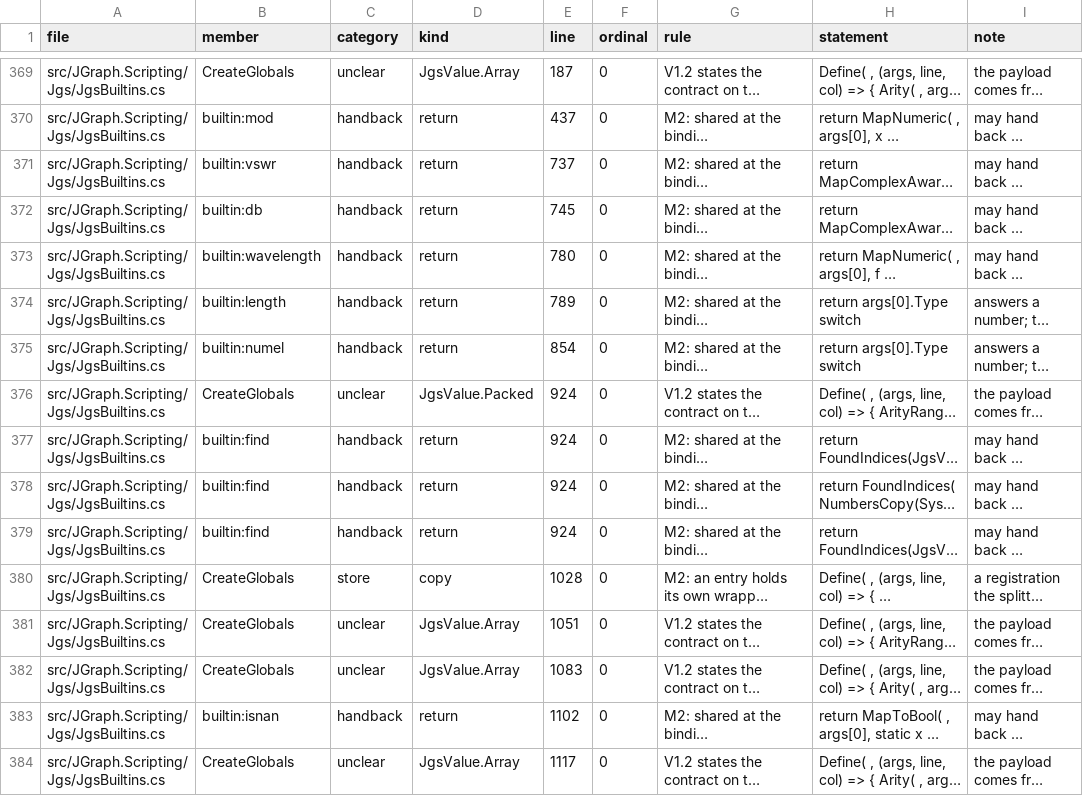
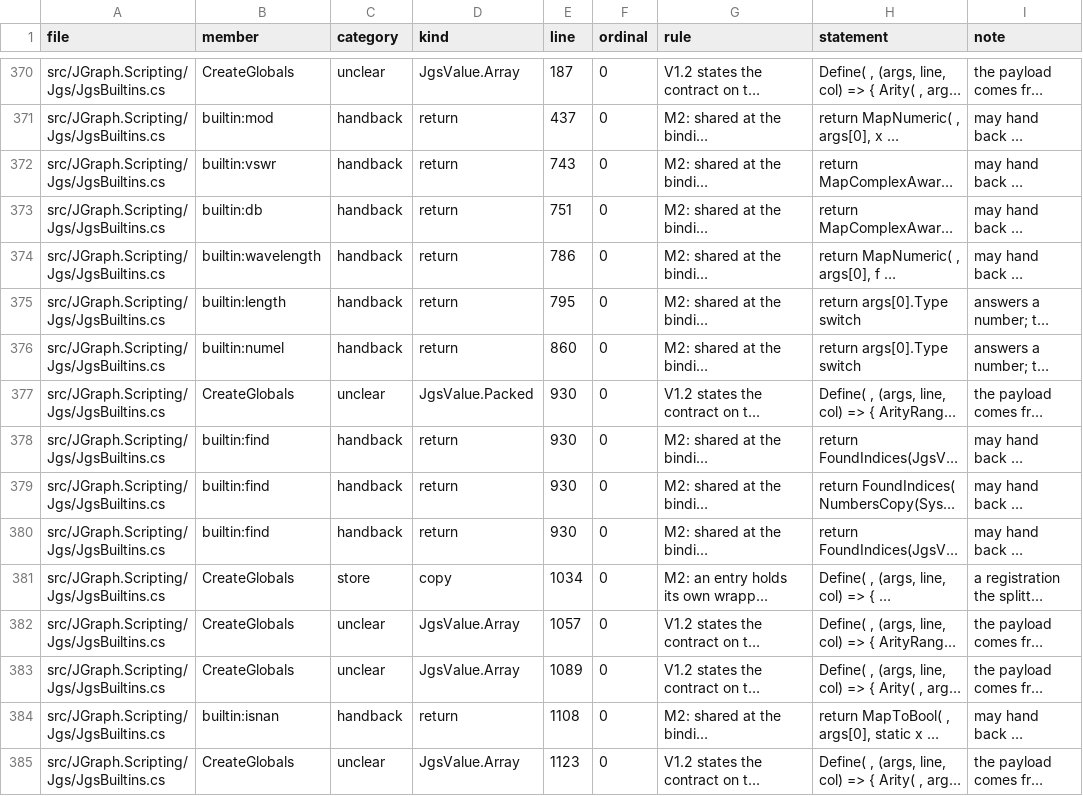
Before and after one commit to carpenterjl/JGraph, a CSV file: tools/ownership/ownership-audit.csv, drawn as a sheet; only a part is shown, gaps mark what is left out; long unchanged cells end in …; addresses are those after the commit; the diff covers the shown part only; the diff names each change by its address in the sheet, - before the commit and + after, or states it on an @@ line.

```diff
--- a/tools/ownership/ownership-audit.csv
+++ b/tools/ownership/ownership-audit.csv
-E372 (line): 737
+E372 (line): 743
-E373 (line): 745
+E373 (line): 751
-E374 (line): 780
+E374 (line): 786
-E375 (line): 789
+E375 (line): 795
-E376 (line): 854
+E376 (line): 860
-E377:E380 (line): 924
+E377:E380 (line): 930
-E381 (line): 1028
+E381 (line): 1034
-E382 (line): 1051
+E382 (line): 1057
-E383 (line): 1083
+E383 (line): 1089
-E384 (line): 1102
+E384 (line): 1108
-E385 (line): 1117
+E385 (line): 1123
```
Also changed, not shown: 2 added rows and 51 edited cells elsewhere in this file, 28 other files.
